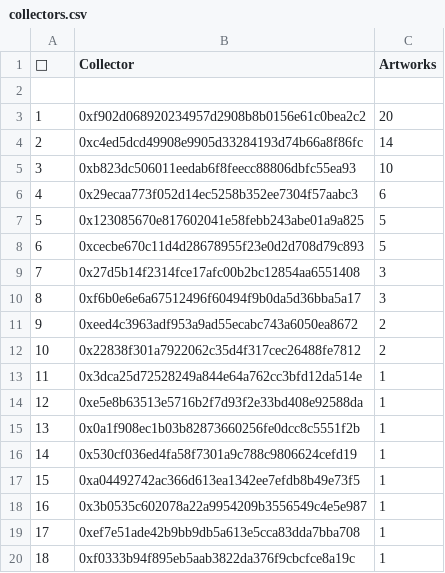
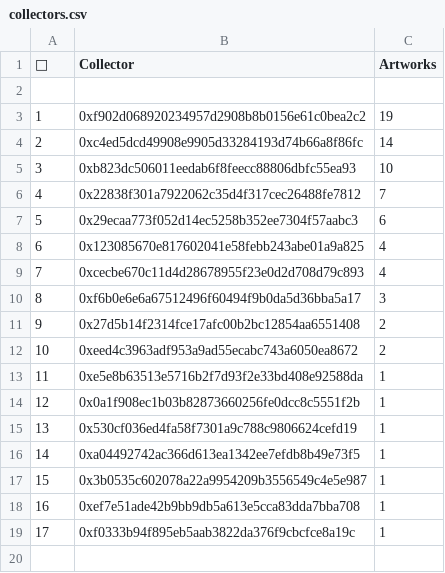
Before and after one commit to JohnOrionYoung/JOYhotPotato, a CSV file: src/python/collectors.csv, drawn as a sheet; removed rows and columns are numbered as before the commit, all else as after; the diff names each change by its address in the sheet, - before the commit and + after, or states it on an @@ line.

Commit message:
update

```diff
--- a/src/python/collectors.csv
+++ b/src/python/collectors.csv
-C3 (Artworks): 20
+C3 (Artworks): 19
+row 6: 4 | 0x22838f301a7922062c35d4f317cec26488fe7812 | 7
@@ column A (👑) renumbered from row 7 down @@
-C8:C9 (Artworks): 5
+C8:C9 (Artworks): 4
-row 9: 7 | 0x27d5b14f2314fce17afc00b2bc12854aa6551408 | 3
+row 11: 9 | 0x27d5b14f2314fce17afc00b2bc12854aa6551408 | 2
-row 12: 10 | 0x22838f301a7922062c35d4f317cec26488fe7812 | 2
-row 13: 11 | 0x3dca25d72528249a844e64a762cc3bfd12da514e | 1
```
